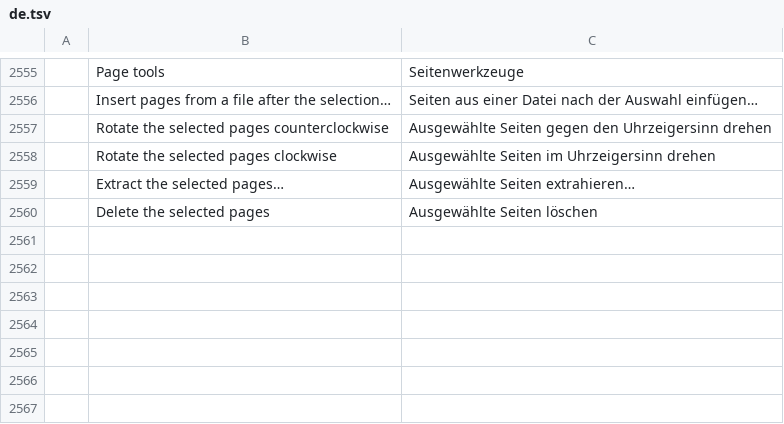
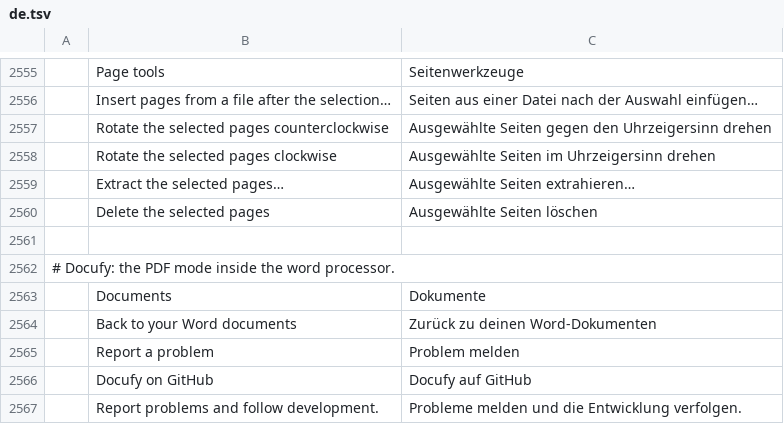
Before and after one commit to TripleTheP/docufy, a TSV file: pdf/crates/ui-egui/src/i18n/de.tsv, drawn as a sheet; only a part is shown, gaps mark what is left out; the diff names each change by its address in the sheet, - before the commit and + after, or states it on an @@ line.

```diff
--- a/pdf/crates/ui-egui/src/i18n/de.tsv
+++ b/pdf/crates/ui-egui/src/i18n/de.tsv
+row 2561: (empty)
+row 2562: # Docufy: the PDF mode inside the word processor.
+row 2563:  | Documents | Dokumente
+row 2564:  | Back to your Word documents | Zurück zu deinen Word-Dokumenten
+row 2565:  | Report a problem | Problem melden
+row 2566:  | Docufy on GitHub | Docufy auf GitHub
+row 2567:  | Report problems and follow development. | Probleme melden und die Entwicklung verfolgen.
```
Also changed, not shown: 29 other files.
